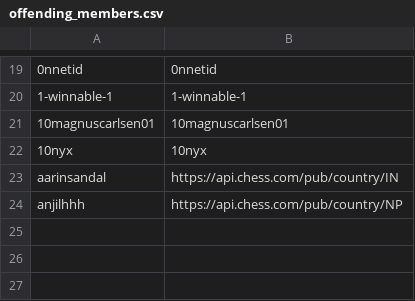
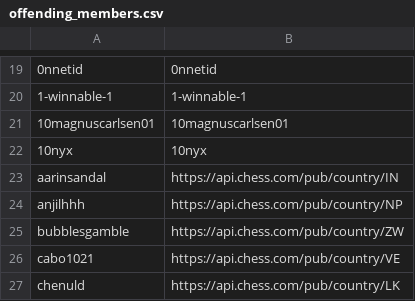
Before and after one commit to jburger/chess-club-tools, a CSV file: scripts/offending_members.csv, drawn as a sheet; only a part is shown, gaps mark what is left out; the diff names each change by its address in the sheet, - before the commit and + after, or states it on an @@ line.

```diff
--- a/scripts/offending_members.csv
+++ b/scripts/offending_members.csv
+row 25: bubblesgamble | https://api.chess.com/pub/country/ZW
+row 26: cabo1021 | https://api.chess.com/pub/country/VE
+row 27: chenuld | https://api.chess.com/pub/country/LK
```
Also changed, not shown: 1 other file.
